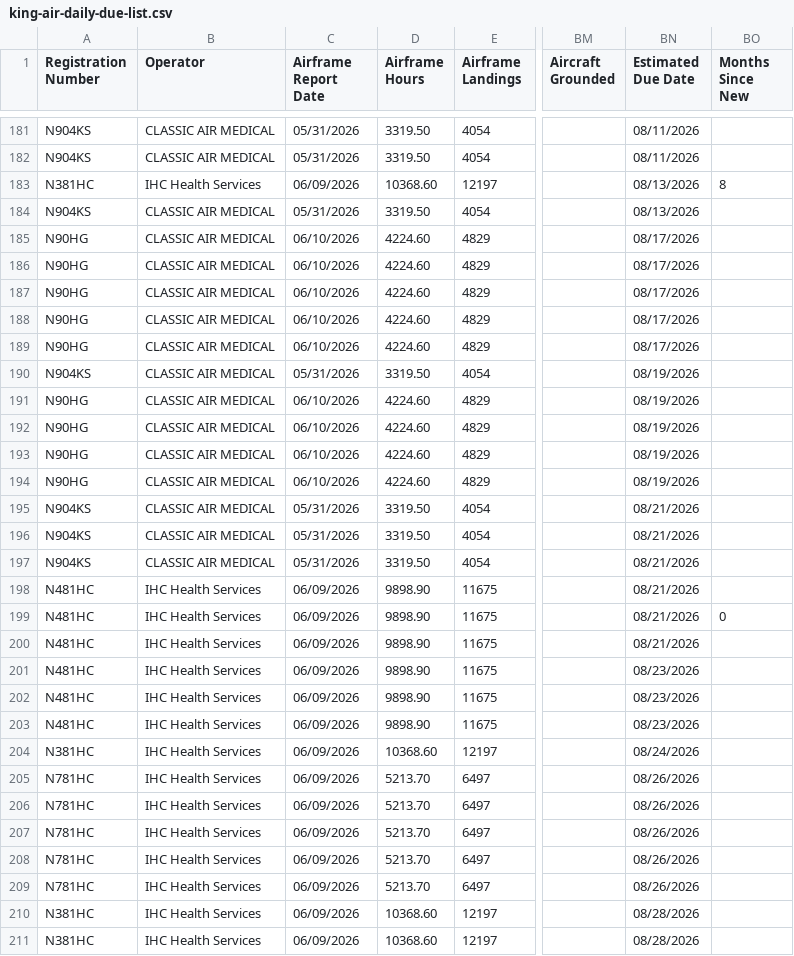
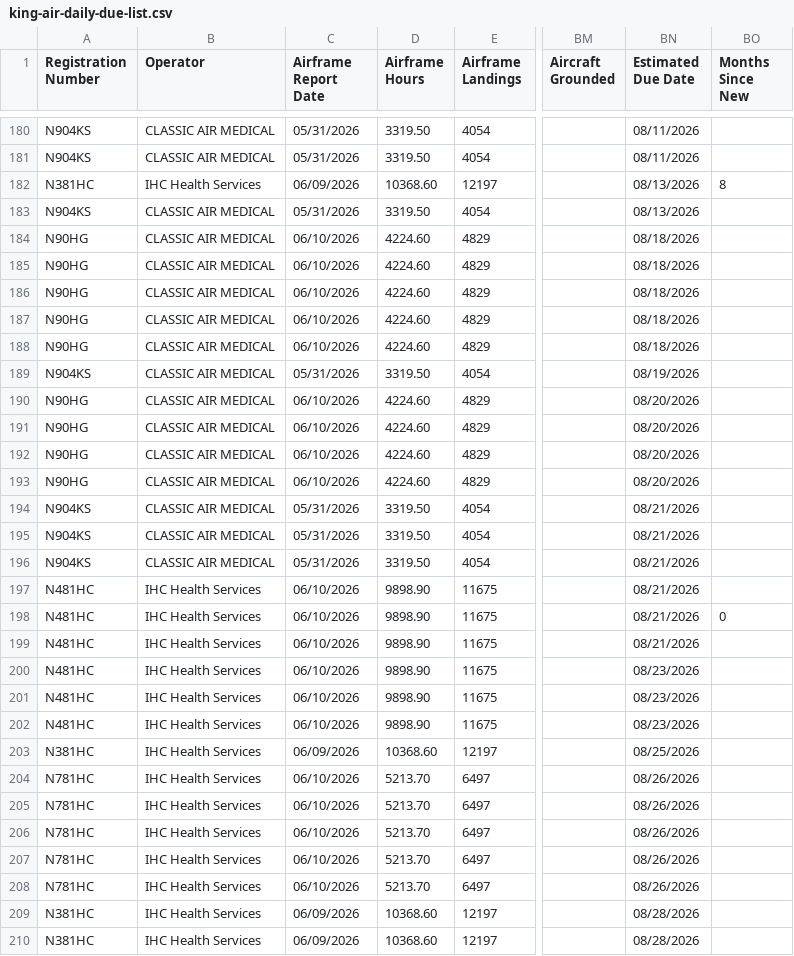
Before and after one commit to natehorst240-sketch/King-Air-Dashboard, a CSV file: data/king-air-daily-due-list.csv, drawn as a sheet; only a part is shown, gaps mark what is left out; addresses are those after the commit; the diff covers the shown part only; the diff names each change by its address in the sheet, - before the commit and + after, or states it on an @@ line.

```diff
--- a/data/king-air-daily-due-list.csv
+++ b/data/king-air-daily-due-list.csv
-BN184:BN188 (Estimated Due Date): 08/17/2026
+BN184:BN188 (Estimated Due Date): 08/18/2026
-BN190:BN193 (Estimated Due Date): 08/19/2026
+BN190:BN193 (Estimated Due Date): 08/20/2026
-C197:C202 (Airframe Report Date): 06/09/2026
+C197:C202 (Airframe Report Date): 06/10/2026
-BN203 (Estimated Due Date): 08/24/2026
+BN203 (Estimated Due Date): 08/25/2026
-C204:C208 (Airframe Report Date): 06/09/2026
+C204:C208 (Airframe Report Date): 06/10/2026
```
Also changed, not shown: 1 removed row and 89 edited cells elsewhere in this file, 1 other file.
